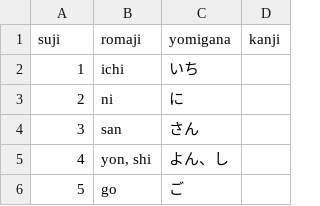
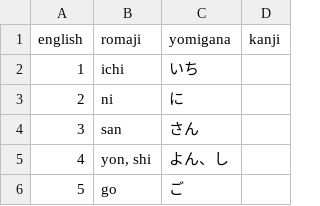
Before and after one commit to dKvale/japanese, a CSV file: numbers/counting.csv, drawn as a sheet; only a part is shown.

Commit message:
Update counting.csv

```diff
--- a/numbers/counting.csv
+++ b/numbers/counting.csv
@@ -1,2 +1,2 @@
-suji, romaji, yomigana, kanji
+english, romaji, yomigana, kanji
 1, ichi, いち,
```
